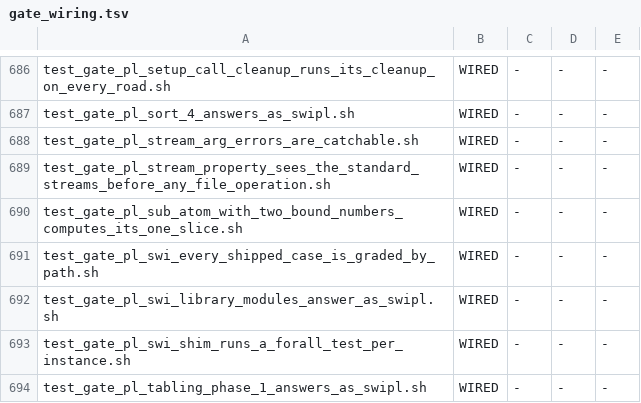
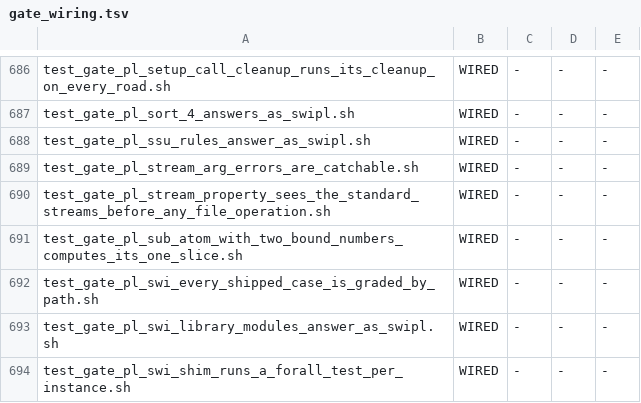
Before and after one commit to snobol4ever/SCRIP, a TSV file: scripts/gate_wiring.tsv, drawn as a sheet; only a part is shown, gaps mark what is left out; the shorter side is filled out with more unchanged rows; the diff names each change by its address in the sheet, - before the commit and + after, or states it on an @@ line.

Commit message:
prolog: SWI 9's single-sided-unification rules (Head, Guard => Body) -- the parser keeps the => node, the lowerer places subsumption head matching, the guard, the commit and existence_error(matching_rule, Goal) (cfo; row prolog-swi-class-ssu-arrow-rules, re-owned by CEO-1592)
THE TREE LAW (the ceo's ruling on the row): the parser recognizes the neck and the guard into the pruned parse tree as
the grammar produces it, and the lowerer places the semantics.  PARSER (prolog_parse.c): => is op(1200, xfx); a clause
whose head term is followed by => keeps the rule that fired, =>(Head or (Head, Guard), Body), as the DCG neck is kept;
pl_clause_key/pl_clause_body key it by its inner head so the prelude injector closes over it.  GROUPING (prolog_lower.c,
lower_ssu_clause_from_tree): the rule is keyed by its inner head and carried as head arguments plus ONE goal
=>(GuardProgram, BodyProgram) -- slots, pb_expand_goal and the control rewrite exactly as any rule's, the guard's extent
counted after expansion.  LOWERER (lower_prolog.c, pl_ssu_rewrite, the first pass of lower_pl_stage2): each SSU clause
becomes head = the bare parameters, subsumes_term('$ssu'(Patterns), '$ssu'(Params)) so a caller's argument is never
bound, '$ssu'(Patterns) = '$ssu'(Params) binding only the rule's own variables, the guard, a cut (the commit), the body;
a predicate whose last rule is SSU gains a last clause throwing existence_error(matching_rule, Goal) -- a call no rule
matches is an error, a rule that commits and then fails makes the call fail.  The injector pulls subsumes_term/2 for a
program, or a selected vendored library, that has an SSU rule.

MEASURED: the row's DONE-WHEN, re-cut as the ruling ordered to a fixed witness diffed against swipl -q in both modes (a
guarded rule and its guard's own instantiation_error, a caller variable left unbound, commit then fail, the no-match
error): the parent misses 12 of 12 lines in m3 and m4, the cure 0 of 12.  SWI files whose SSU rules parse now:
core/test_expand.pl, GC/test_ch_shift.pl, library/test_rbtrees.pl (library(rbtrees) is the next landing).  GATE
test_gate_pl_ssu_rules_answer_as_swipl.sh (blocking set; 12 of 12 red on the parent and with pl_ssu_rewrite ablated).

```diff
--- a/scripts/gate_wiring.tsv
+++ b/scripts/gate_wiring.tsv
+row 688: test_gate_pl_ssu_rules_answer_as_swipl.sh | WIRED | - | - | -
```
Also changed, not shown: 5 other files.
